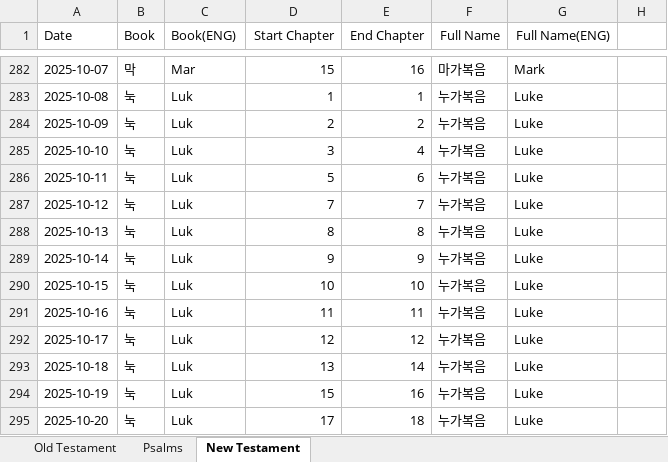
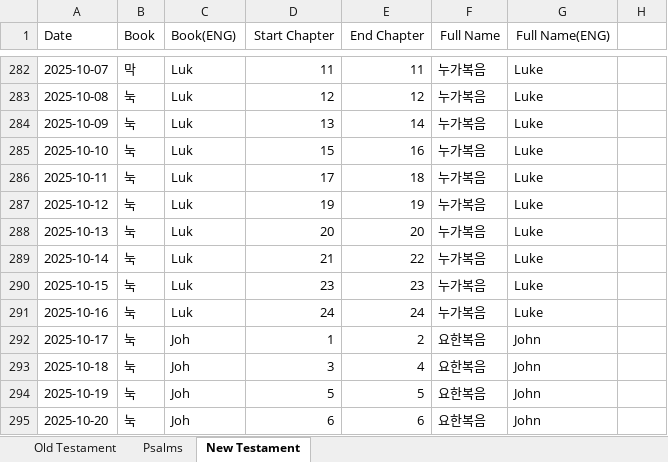
Before and after one commit to RnBly/proclaim-app, an Excel workbook: assets/Proclaim.xlsx, sheet New Testament, drawn as a sheet; only a part is shown, gaps mark what is left out; values as stored, in another font and other column widths than the file's, no borders; the diff covers the shown part only; the diff names each change by its address in the sheet, - before the commit and + after, or states it on an @@ line.

```diff
--- a/assets/Proclaim.xlsx (sheet New Testament)
+++ b/assets/Proclaim.xlsx (sheet New Testament)
-C282 (Book(ENG)): Mar
+C282 (Book(ENG)): Luk
-D282 (Start Chapter): 15
+D282 (Start Chapter): 11
-E282 (End Chapter): 16
+E282 (End Chapter): 11
-F282 (Full Name): 마가복음
+F282 (Full Name): 누가복음
-G282 (Full Name(ENG)): Mark
+G282 (Full Name(ENG)): Luke
-D283 (Start Chapter): 1
+D283 (Start Chapter): 12
-E283 (End Chapter): 1
+E283 (End Chapter): 12
-D284 (Start Chapter): 2
+D284 (Start Chapter): 13
-E284 (End Chapter): 2
+E284 (End Chapter): 14
-D285 (Start Chapter): 3
+D285 (Start Chapter): 15
-E285 (End Chapter): 4
+E285 (End Chapter): 16
-D286 (Start Chapter): 5
+D286 (Start Chapter): 17
-E286 (End Chapter): 6
+E286 (End Chapter): 18
-D287 (Start Chapter): 7
+D287 (Start Chapter): 19
-E287 (End Chapter): 7
+E287 (End Chapter): 19
-D288 (Start Chapter): 8
+D288 (Start Chapter): 20
-E288 (End Chapter): 8
+E288 (End Chapter): 20
-D289 (Start Chapter): 9
+D289 (Start Chapter): 21
-E289 (End Chapter): 9
+E289 (End Chapter): 22
-D290 (Start Chapter): 10
+D290 (Start Chapter): 23
-E290 (End Chapter): 10
+E290 (End Chapter): 23
-D291 (Start Chapter): 11
+D291 (Start Chapter): 24
-E291 (End Chapter): 11
+E291 (End Chapter): 24
-C292:C295 (Book(ENG)): Luk
+C292:C295 (Book(ENG)): Joh
-D292 (Start Chapter): 12
+D292 (Start Chapter): 1
-E292 (End Chapter): 12
+E292 (End Chapter): 2
-F292:F295 (Full Name): 누가복음
+F292:F295 (Full Name): 요한복음
-G292:G295 (Full Name(ENG)): Luke
+G292:G295 (Full Name(ENG)): John
-D293 (Start Chapter): 13
+D293 (Start Chapter): 3
-E293 (End Chapter): 14
+E293 (End Chapter): 4
-D294 (Start Chapter): 15
+D294 (Start Chapter): 5
-E294 (End Chapter): 16
+E294 (End Chapter): 5
-D295 (Start Chapter): 17
+D295 (Start Chapter): 6
-E295 (End Chapter): 18
+E295 (End Chapter): 6
```
Also changed, not shown: 339 edited cells elsewhere in this sheet, sheet Psalms, sheet Old Testament.
